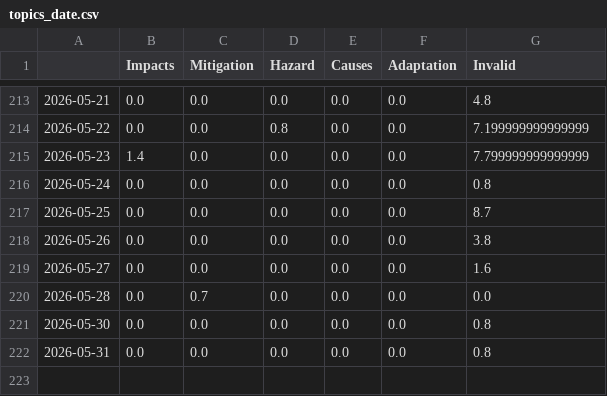
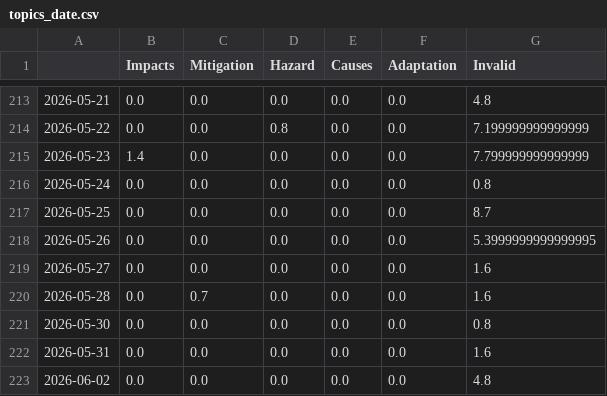
Before and after one commit to MarcoL95-news/avalancheIsComing, a CSV file: csv/topics_date.csv, drawn as a sheet; only a part is shown, gaps mark what is left out.

```diff
--- a/csv/topics_date.csv
+++ b/csv/topics_date.csv
@@ -217,6 +217,7 @@
 2026-05-25,0.0,0.0,0.0,0.0,0.0,8.7
-2026-05-26,0.0,0.0,0.0,0.0,0.0,3.8
+2026-05-26,0.0,0.0,0.0,0.0,0.0,5.3999999999999995
 2026-05-27,0.0,0.0,0.0,0.0,0.0,1.6
-2026-05-28,0.0,0.7,0.0,0.0,0.0,0.0
+2026-05-28,0.0,0.7,0.0,0.0,0.0,1.6
 2026-05-30,0.0,0.0,0.0,0.0,0.0,0.8
-2026-05-31,0.0,0.0,0.0,0.0,0.0,0.8
+2026-05-31,0.0,0.0,0.0,0.0,0.0,1.6
+2026-06-02,0.0,0.0,0.0,0.0,0.0,4.8
```
Also changed, not shown: 5 other files.
